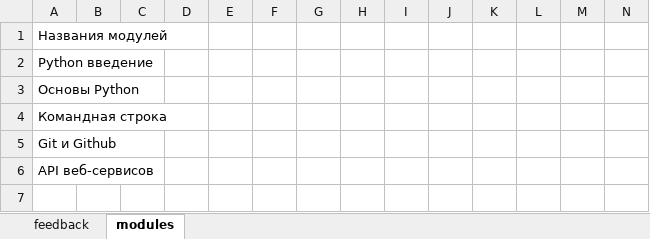
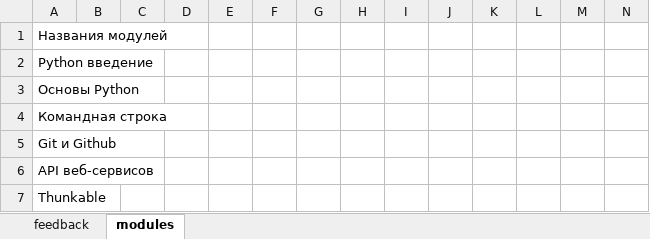
Before and after one commit to Yar59/FeedbackCreator, an Excel workbook: feedback.xlsx, sheet modules, drawn as a sheet; only a part is shown; values as stored, in another font and other column widths than the file's, no borders; charts and pictures not drawn; rows hold the shown columns only; the diff names each change by its address in the sheet, - before the commit and + after, or states it on an @@ line.

Commit message:
add Thunkable

```diff
--- a/feedback.xlsx (sheet modules)
+++ b/feedback.xlsx (sheet modules)
+row 7: Thunkable
```
Also changed, not shown: 1 other file.
